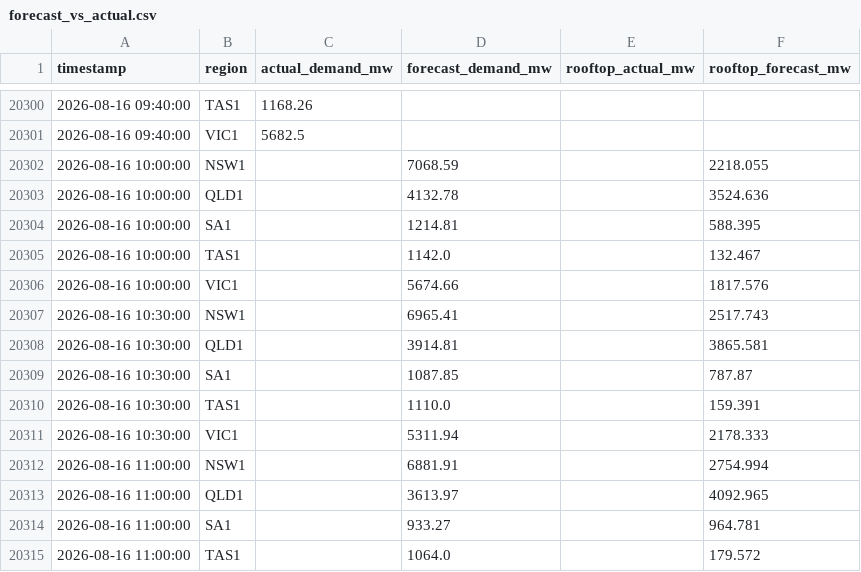
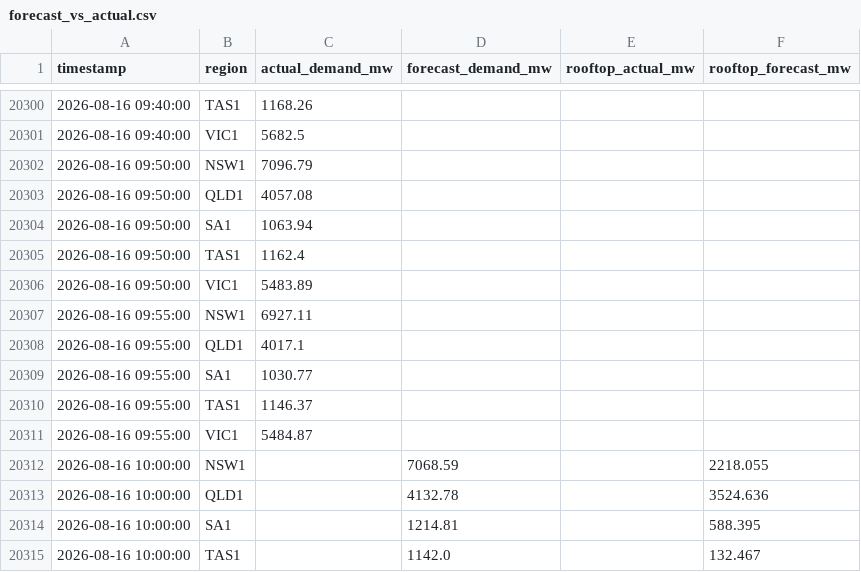
Before and after one commit to brigrlo/Nrg, a CSV file: data/forecast_vs_actual.csv, drawn as a sheet; only a part is shown, gaps mark what is left out; the shorter side is filled out with more unchanged rows; the diff names each change by its address in the sheet, - before the commit and + after, or states it on an @@ line.

```diff
--- a/data/forecast_vs_actual.csv
+++ b/data/forecast_vs_actual.csv
+row 20302: 2026-08-16 09:50:00 | NSW1 | 7096.79
+row 20303: 2026-08-16 09:50:00 | QLD1 | 4057.08
+row 20304: 2026-08-16 09:50:00 | SA1 | 1063.94
+row 20305: 2026-08-16 09:50:00 | TAS1 | 1162.4
+row 20306: 2026-08-16 09:50:00 | VIC1 | 5483.89
+row 20307: 2026-08-16 09:55:00 | NSW1 | 6927.11
+row 20308: 2026-08-16 09:55:00 | QLD1 | 4017.1
+row 20309: 2026-08-16 09:55:00 | SA1 | 1030.77
+row 20310: 2026-08-16 09:55:00 | TAS1 | 1146.37
+row 20311: 2026-08-16 09:55:00 | VIC1 | 5484.87
```
